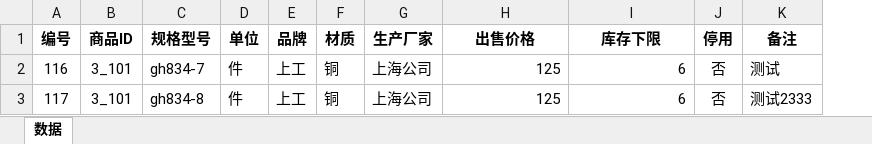
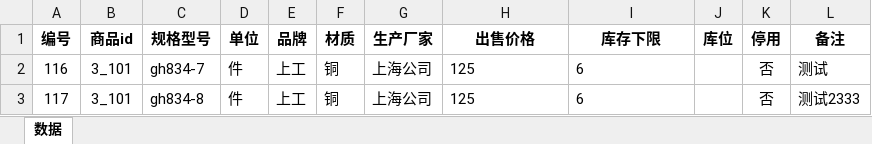
Before and after one commit to samlink/wx_stock, an Excel workbook: download/英制管螺纹圆板牙.xlsx, sheet 数据, drawn as a sheet; values as stored, in another font and other column widths than the file's, no borders; the diff names each change by its address in the sheet, - before the commit and + after, or states it on an @@ line.

```diff
--- a/download/英制管螺纹圆板牙.xlsx (sheet 数据)
+++ b/download/英制管螺纹圆板牙.xlsx (sheet 数据)
+column J (库位), empty
-B1: 商品ID
+B1: 商品id
-H2:I3 alignment: right
+H2:I3 alignment: left
```
Also changed, not shown: 21 other files.
